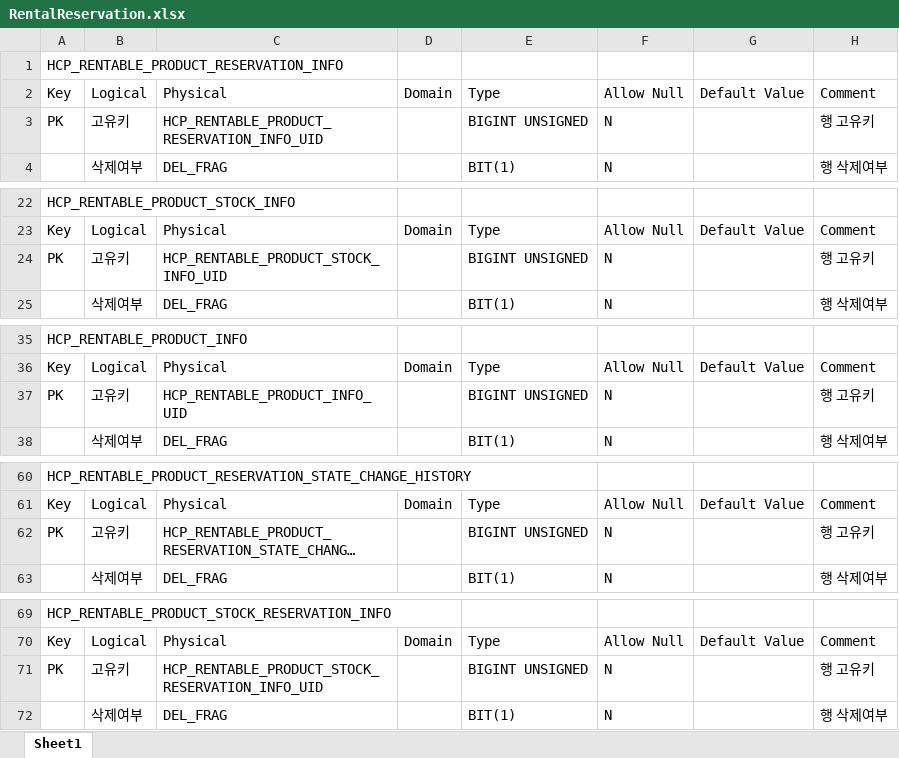
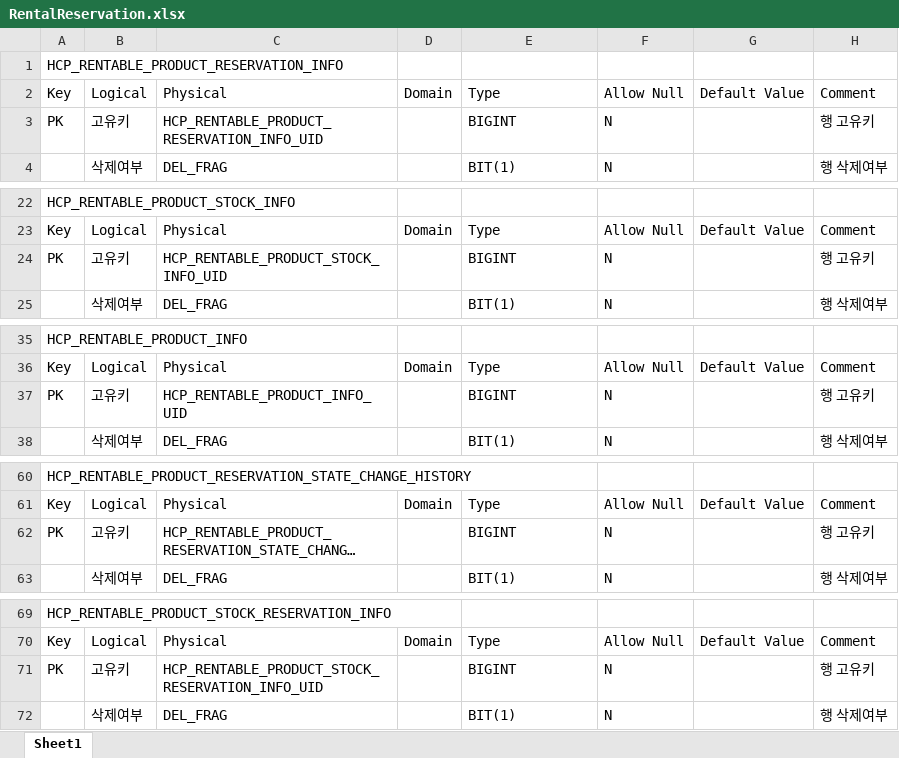
Before and after one commit to RaillyLinker/Kotlin_SpringbootMvc_Template, an Excel workbook: module-service-rental-reservation/external_files/db/RentalReservation.xlsx, sheet Sheet1, drawn as a sheet; only a part is shown, gaps mark what is left out; long unchanged cells end in …; values as stored, in another font and other column widths than the file's, no borders; the diff covers the shown part only; the diff names each change by its address in the sheet, - before the commit and + after, or states it on an @@ line.

```diff
--- a/module-service-rental-reservation/external_files/db/RentalReservation.xlsx (sheet Sheet1)
+++ b/module-service-rental-reservation/external_files/db/RentalReservation.xlsx (sheet Sheet1)
-E3: BIGINT UNSIGNED
+E3: BIGINT
-E24: BIGINT UNSIGNED
+E24: BIGINT
-E37: BIGINT UNSIGNED
+E37: BIGINT
-E62: BIGINT UNSIGNED
+E62: BIGINT
-E71: BIGINT UNSIGNED
+E71: BIGINT
```
Also changed, not shown: 11 edited cells elsewhere in this sheet, 52 other files.
